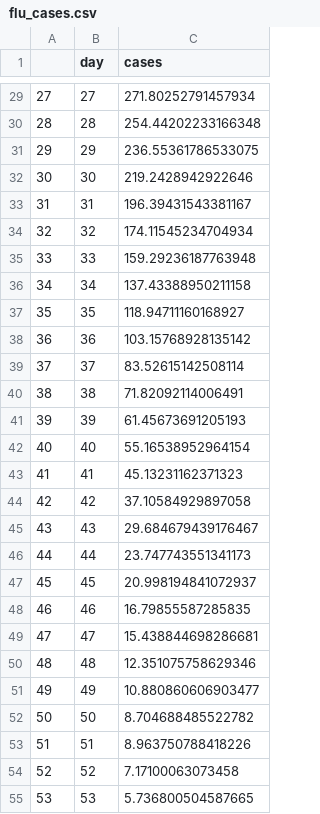
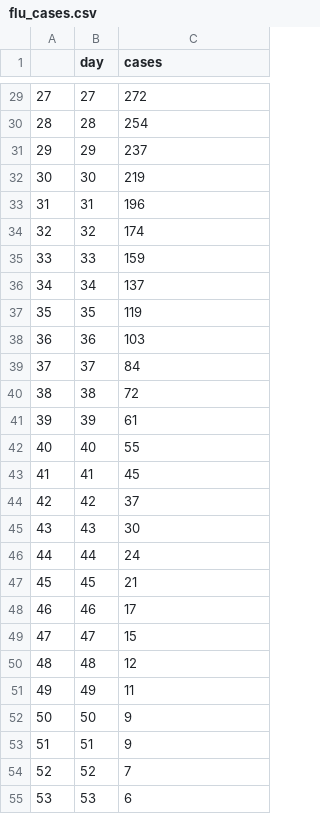
Before and after one commit to amath-idm/makerere_training, a CSV file: flu_cases.csv, drawn as a sheet; only a part is shown, gaps mark what is left out; the diff covers the shown part only.

```diff
--- a/flu_cases.csv
+++ b/flu_cases.csv
@@ -29,27 +29,27 @@
-27,27,271.80252791457934
-28,28,254.44202233166348
-29,29,236.55361786533075
-30,30,219.2428942922646
-31,31,196.39431543381167
-32,32,174.11545234704934
-33,33,159.29236187763948
-34,34,137.43388950211158
-35,35,118.94711160168927
-36,36,103.15768928135142
-37,37,83.52615142508114
-38,38,71.82092114006491
-39,39,61.45673691205193
-40,40,55.16538952964154
-41,41,45.13231162371323
-42,42,37.10584929897058
-43,43,29.684679439176467
-44,44,23.747743551341173
-45,45,20.998194841072937
-46,46,16.79855587285835
-47,47,15.438844698286681
-48,48,12.351075758629346
-49,49,10.880860606903477
-50,50,8.704688485522782
-51,51,8.963750788418226
-52,52,7.17100063073458
-53,53,5.736800504587665
+27,27,272
+28,28,254
+29,29,237
+30,30,219
+31,31,196
+32,32,174
+33,33,159
+34,34,137
+35,35,119
+36,36,103
+37,37,84
+38,38,72
+39,39,61
+40,40,55
+41,41,45
+42,42,37
+43,43,30
+44,44,24
+45,45,21
+46,46,17
+47,47,15
+48,48,12
+49,49,11
+50,50,9
+51,51,9
+52,52,7
+53,53,6
```
Also changed, not shown: 73 edited cells elsewhere in this file, 1 other file.
